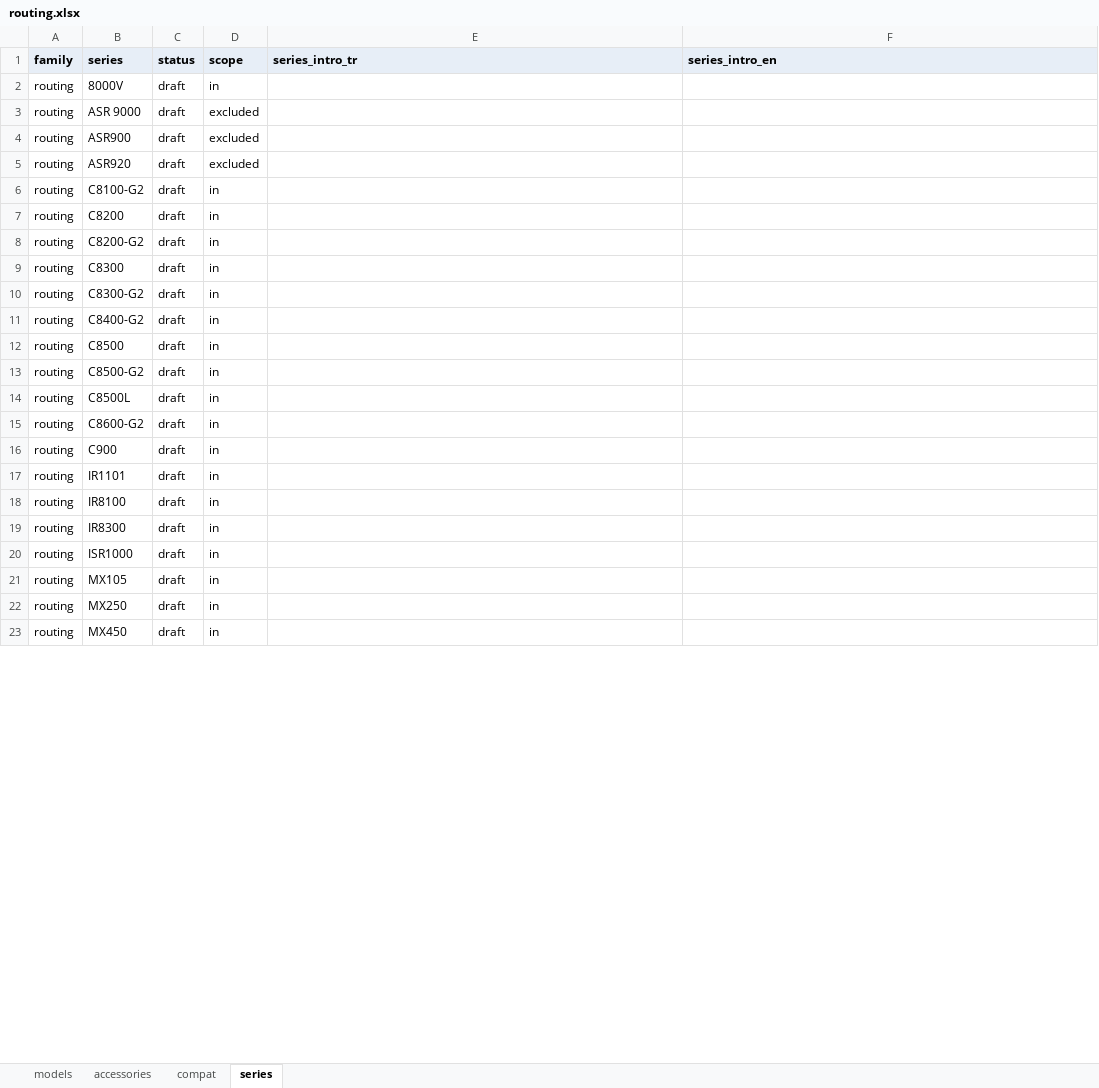
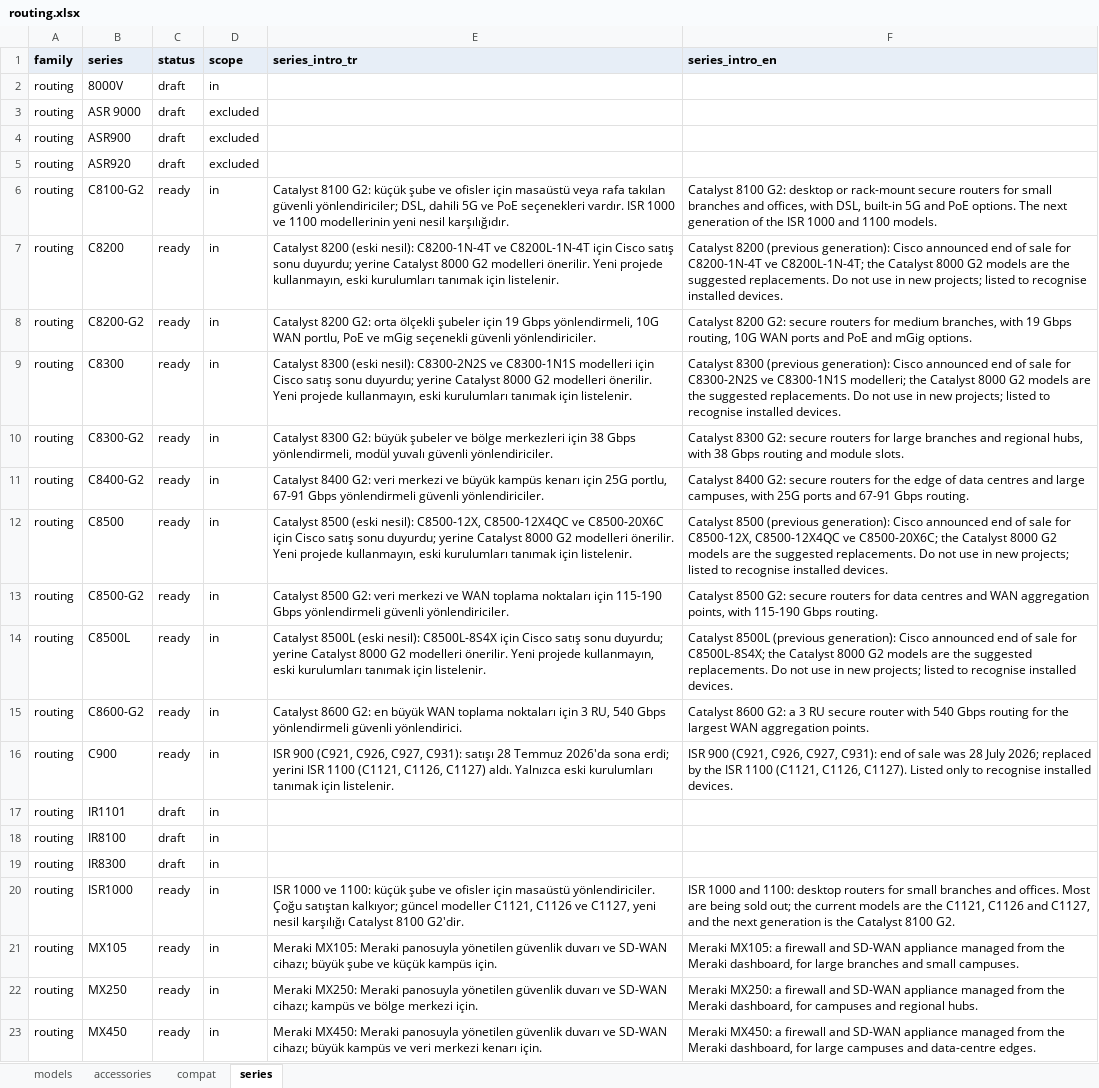
Before and after one commit to DenizYcode/tools4us, an Excel workbook: data/catalog/routing.xlsx, sheet series, drawn as a sheet; only a part is shown; values as stored, in another font and other column widths than the file's, no borders; the diff covers the shown part only; the diff names each change by its address in the sheet, - before the commit and + after, or states it on an @@ line.

```diff
--- a/data/catalog/routing.xlsx (sheet series)
+++ b/data/catalog/routing.xlsx (sheet series)
-C6:C16 (status): draft
+C6:C16 (status): ready
-E6 (series_intro_tr): (empty)
+E6 (series_intro_tr): Catalyst 8100 G2: küçük şube ve ofisler için masaüstü veya rafa takılan güvenli yönlendiriciler; DSL, dahili 5G ve PoE seçenekleri vardır. ISR 1000 ve 1100 modellerinin yeni nesil karşılığıdır.
-F6 (series_intro_en): (empty)
+F6 (series_intro_en): Catalyst 8100 G2: desktop or rack-mount secure routers for small branches and offices, with DSL, built-in 5G and PoE options. The next generation of the ISR 1000 and 1100 models.
-E7 (series_intro_tr): (empty)
+E7 (series_intro_tr): Catalyst 8200 (eski nesil): C8200-1N-4T ve C8200L-1N-4T için Cisco satış sonu duyurdu; yerine Catalyst 8000 G2 modelleri önerilir. Yeni projede kullanmayın, eski kurulumları tanımak için listelenir.
-F7 (series_intro_en): (empty)
+F7 (series_intro_en): Catalyst 8200 (previous generation): Cisco announced end of sale for C8200-1N-4T ve C8200L-1N-4T; the Catalyst 8000 G2 models are the suggested replacements. Do not use in new projects; listed to recognise installed devices.
-E8 (series_intro_tr): (empty)
+E8 (series_intro_tr): Catalyst 8200 G2: orta ölçekli şubeler için 19 Gbps yönlendirmeli, 10G WAN portlu, PoE ve mGig seçenekli güvenli yönlendiriciler.
-F8 (series_intro_en): (empty)
+F8 (series_intro_en): Catalyst 8200 G2: secure routers for medium branches, with 19 Gbps routing, 10G WAN ports and PoE and mGig options.
-E9 (series_intro_tr): (empty)
+E9 (series_intro_tr): Catalyst 8300 (eski nesil): C8300-2N2S ve C8300-1N1S modelleri için Cisco satış sonu duyurdu; yerine Catalyst 8000 G2 modelleri önerilir. Yeni projede kullanmayın, eski kurulumları tanımak için listelenir.
-F9 (series_intro_en): (empty)
+F9 (series_intro_en): Catalyst 8300 (previous generation): Cisco announced end of sale for C8300-2N2S ve C8300-1N1S modelleri; the Catalyst 8000 G2 models are the suggested replacements. Do not use in new projects; listed to recognise installed devices.
-E10 (series_intro_tr): (empty)
+E10 (series_intro_tr): Catalyst 8300 G2: büyük şubeler ve bölge merkezleri için 38 Gbps yönlendirmeli, modül yuvalı güvenli yönlendiriciler.
-F10 (series_intro_en): (empty)
+F10 (series_intro_en): Catalyst 8300 G2: secure routers for large branches and regional hubs, with 38 Gbps routing and module slots.
-E11 (series_intro_tr): (empty)
+E11 (series_intro_tr): Catalyst 8400 G2: veri merkezi ve büyük kampüs kenarı için 25G portlu, 67-91 Gbps yönlendirmeli güvenli yönlendiriciler.
-F11 (series_intro_en): (empty)
+F11 (series_intro_en): Catalyst 8400 G2: secure routers for the edge of data centres and large campuses, with 25G ports and 67-91 Gbps routing.
-E12 (series_intro_tr): (empty)
+E12 (series_intro_tr): Catalyst 8500 (eski nesil): C8500-12X, C8500-12X4QC ve C8500-20X6C için Cisco satış sonu duyurdu; yerine Catalyst 8000 G2 modelleri önerilir. Yeni projede kullanmayın, eski kurulumları tanımak için listelenir.
-F12 (series_intro_en): (empty)
+F12 (series_intro_en): Catalyst 8500 (previous generation): Cisco announced end of sale for C8500-12X, C8500-12X4QC ve C8500-20X6C; the Catalyst 8000 G2 models are the suggested replacements. Do not use in new projects; listed to recognise installed devices.
-E13 (series_intro_tr): (empty)
+E13 (series_intro_tr): Catalyst 8500 G2: veri merkezi ve WAN toplama noktaları için 115-190 Gbps yönlendirmeli güvenli yönlendiriciler.
-F13 (series_intro_en): (empty)
+F13 (series_intro_en): Catalyst 8500 G2: secure routers for data centres and WAN aggregation points, with 115-190 Gbps routing.
-E14 (series_intro_tr): (empty)
+E14 (series_intro_tr): Catalyst 8500L (eski nesil): C8500L-8S4X için Cisco satış sonu duyurdu; yerine Catalyst 8000 G2 modelleri önerilir. Yeni projede kullanmayın, eski kurulumları tanımak için listelenir.
-F14 (series_intro_en): (empty)
+F14 (series_intro_en): Catalyst 8500L (previous generation): Cisco announced end of sale for C8500L-8S4X; the Catalyst 8000 G2 models are the suggested replacements. Do not use in new projects; listed to recognise installed devices.
-E15 (series_intro_tr): (empty)
+E15 (series_intro_tr): Catalyst 8600 G2: en büyük WAN toplama noktaları için 3 RU, 540 Gbps yönlendirmeli güvenli yönlendirici.
-F15 (series_intro_en): (empty)
+F15 (series_intro_en): Catalyst 8600 G2: a 3 RU secure router with 540 Gbps routing for the largest WAN aggregation points.
-E16 (series_intro_tr): (empty)
+E16 (series_intro_tr): ISR 900 (C921, C926, C927, C931): satışı 28 Temmuz 2026'da sona erdi; yerini ISR 1100 (C1121, C1126, C1127) aldı. Yalnızca eski kurulumları tanımak için listelenir.
-F16 (series_intro_en): (empty)
+F16 (series_intro_en): ISR 900 (C921, C926, C927, C931): end of sale was 28 July 2026; replaced by the ISR 1100 (C1121, C1126, C1127). Listed only to recognise installed devices.
-C20:C23 (status): draft
+C20:C23 (status): ready
-E20 (series_intro_tr): (empty)
+E20 (series_intro_tr): ISR 1000 ve 1100: küçük şube ve ofisler için masaüstü yönlendiriciler. Çoğu satıştan kalkıyor; güncel modeller C1121, C1126 ve C1127, yeni nesil karşılığı Catalyst 8100 G2'dir.
-F20 (series_intro_en): (empty)
+F20 (series_intro_en): ISR 1000 and 1100: desktop routers for small branches and offices. Most are being sold out; the current models are the C1121, C1126 and C1127, and the next generation is the Catalyst 8100 G2.
-E21 (series_intro_tr): (empty)
+E21 (series_intro_tr): Meraki MX105: Meraki panosuyla yönetilen güvenlik duvarı ve SD-WAN cihazı; büyük şube ve küçük kampüs için.
-F21 (series_intro_en): (empty)
+F21 (series_intro_en): Meraki MX105: a firewall and SD-WAN appliance managed from the Meraki dashboard, for large branches and small campuses.
-E22 (series_intro_tr): (empty)
+E22 (series_intro_tr): Meraki MX250: Meraki panosuyla yönetilen güvenlik duvarı ve SD-WAN cihazı; kampüs ve bölge merkezi için.
-F22 (series_intro_en): (empty)
+F22 (series_intro_en): Meraki MX250: a firewall and SD-WAN appliance managed from the Meraki dashboard, for campuses and regional hubs.
-E23 (series_intro_tr): (empty)
+E23 (series_intro_tr): Meraki MX450: Meraki panosuyla yönetilen güvenlik duvarı ve SD-WAN cihazı; büyük kampüs ve veri merkezi kenarı için.
-F23 (series_intro_en): (empty)
+F23 (series_intro_en): Meraki MX450: a firewall and SD-WAN appliance managed from the Meraki dashboard, for large campuses and data-centre edges.
```
Also changed, not shown: 24 edited cells elsewhere in this sheet, sheet models, 5 other files.
